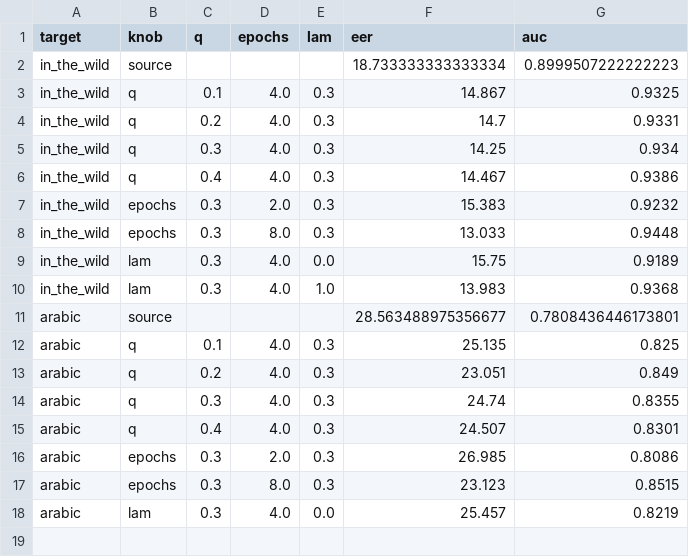
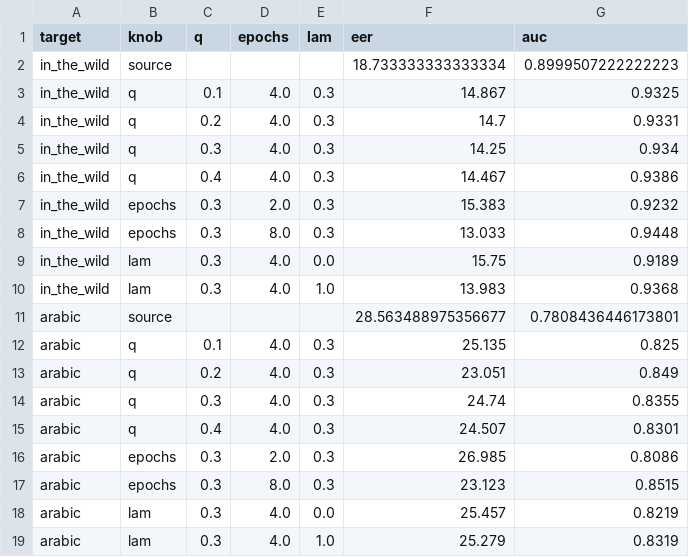
Before and after one commit to RohamIzadidoost/Kaggle_deepFakeAudio, a CSV file: sweep_reseeded.csv, drawn as a sheet.

```diff
--- a/sweep_reseeded.csv
+++ b/sweep_reseeded.csv
@@ -18 +18,2 @@ arabic,epochs,0.3,8.0,0.3,23.123,0.8515
 arabic,lam,0.3,4.0,0.0,25.457,0.8219
+arabic,lam,0.3,4.0,1.0,25.279,0.8319
```
Also changed, not shown: 1 other file.
